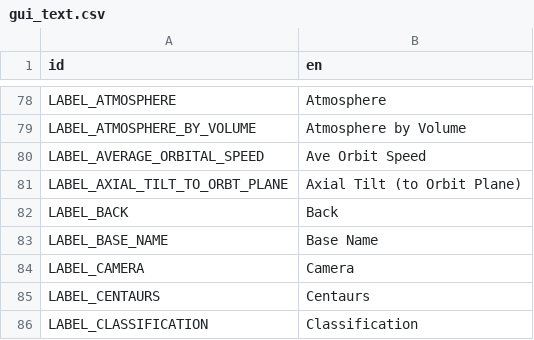
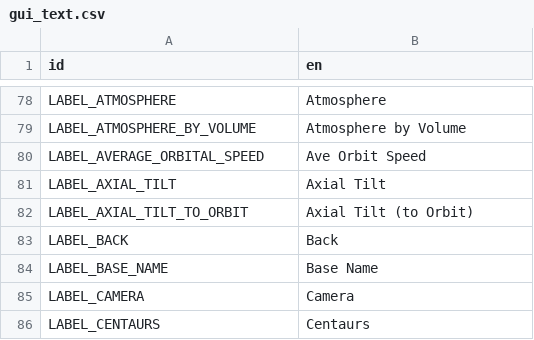
Before and after one commit to ivoyager/ivoyager, a CSV file: data/text/gui_text.csv, drawn as a sheet; only a part is shown, gaps mark what is left out; the shorter side is filled out with more unchanged rows.

```diff
--- a/data/text/gui_text.csv
+++ b/data/text/gui_text.csv
@@ -80,3 +80,4 @@ LABEL_ATMOSPHERE_BY_VOLUME,Atmosphere by Volume
 LABEL_AVERAGE_ORBITAL_SPEED,Ave Orbit Speed
-LABEL_AXIAL_TILT_TO_ORBT_PLANE,Axial Tilt (to Orbit Plane)
+LABEL_AXIAL_TILT,Axial Tilt
+LABEL_AXIAL_TILT_TO_ORBIT,Axial Tilt (to Orbit)
 LABEL_BACK,Back
```
Also changed, not shown: data/solar_system/moons.csv, data/solar_system/planets.csv, 7 other files.
